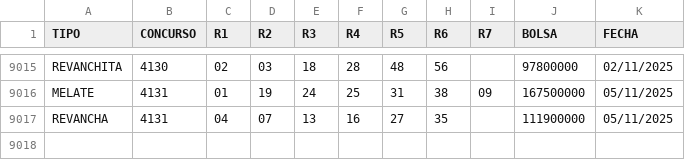
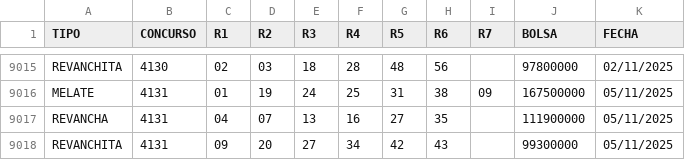
Before and after one commit to melatorApp/MelatorApp, a CSV file: Sorteos/resultados_melate.csv, drawn as a sheet; only a part is shown, gaps mark what is left out; the diff names each change by its address in the sheet, - before the commit and + after, or states it on an @@ line.

Commit message:
[Automático] Añadir sorteo #4131

```diff
--- a/Sorteos/resultados_melate.csv
+++ b/Sorteos/resultados_melate.csv
+row 9018: REVANCHITA | 4131 | 09 | 20 | 27 | 34 | 42 | 43 |  | 99300000 | 05/11/2025
```
